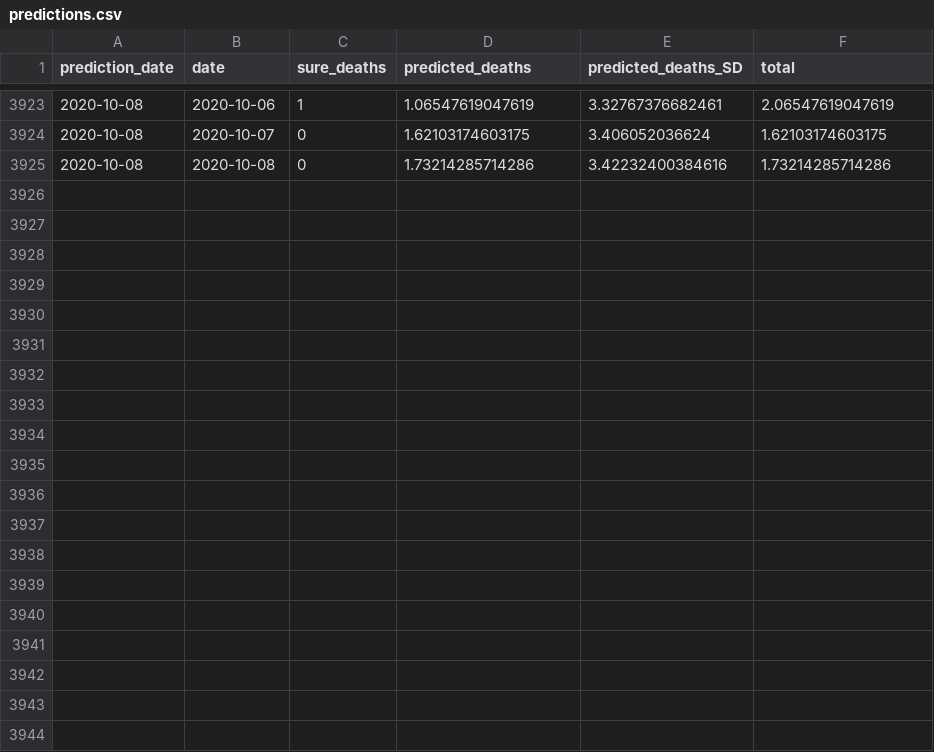
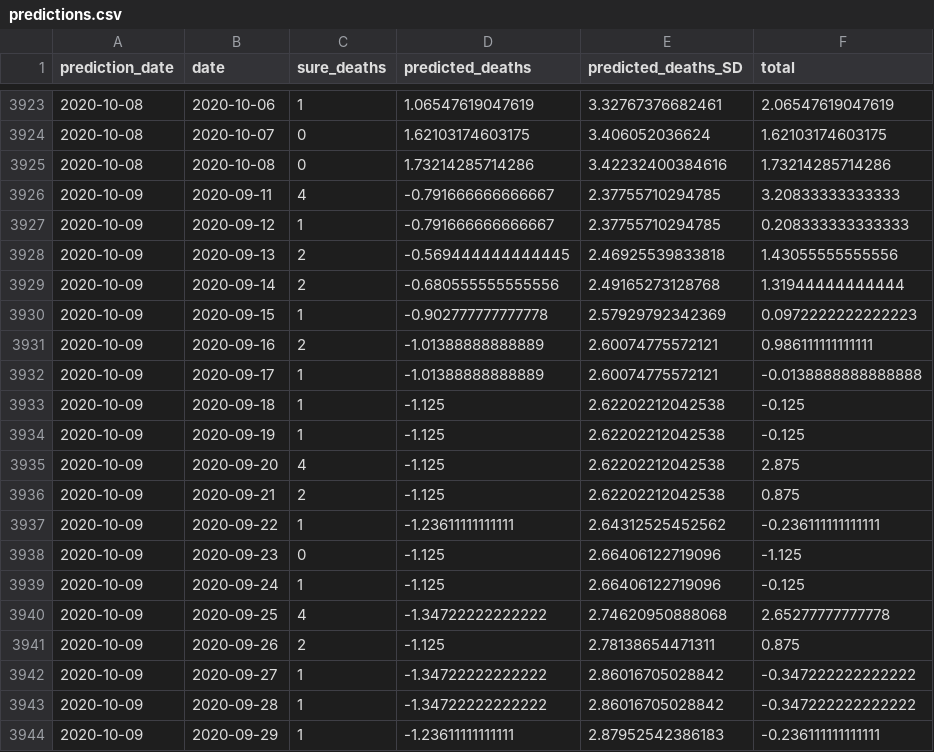
Before and after one commit to adamaltmejd/covid, a CSV file: data/predictions.csv, drawn as a sheet; only a part is shown, gaps mark what is left out; the diff covers the shown part only.

```diff
--- a/data/predictions.csv
+++ b/data/predictions.csv
@@ -3925 +3925,20 @@ prediction_date,date,sure_deaths,predicted_deaths,predicted_deaths_SD,total
 2020-10-08,2020-10-08,0,1.73214285714286,3.42232400384616,1.73214285714286
+2020-10-09,2020-09-11,4,-0.791666666666667,2.37755710294785,3.20833333333333
+2020-10-09,2020-09-12,1,-0.791666666666667,2.37755710294785,0.208333333333333
+2020-10-09,2020-09-13,2,-0.569444444444445,2.46925539833818,1.43055555555556
+2020-10-09,2020-09-14,2,-0.680555555555556,2.49165273128768,1.31944444444444
+2020-10-09,2020-09-15,1,-0.902777777777778,2.57929792342369,0.0972222222222223
+2020-10-09,2020-09-16,2,-1.01388888888889,2.60074775572121,0.986111111111111
+2020-10-09,2020-09-17,1,-1.01388888888889,2.60074775572121,-0.0138888888888888
+2020-10-09,2020-09-18,1,-1.125,2.62202212042538,-0.125
+2020-10-09,2020-09-19,1,-1.125,2.62202212042538,-0.125
+2020-10-09,2020-09-20,4,-1.125,2.62202212042538,2.875
+2020-10-09,2020-09-21,2,-1.125,2.62202212042538,0.875
+2020-10-09,2020-09-22,1,-1.23611111111111,2.64312525452562,-0.236111111111111
+2020-10-09,2020-09-23,0,-1.125,2.66406122719096,-1.125
+2020-10-09,2020-09-24,1,-1.125,2.66406122719096,-0.125
+2020-10-09,2020-09-25,4,-1.34722222222222,2.74620950888068,2.65277777777778
+2020-10-09,2020-09-26,2,-1.125,2.78138654471311,0.875
+2020-10-09,2020-09-27,1,-1.34722222222222,2.86016705028842,-0.347222222222222
+2020-10-09,2020-09-28,1,-1.34722222222222,2.86016705028842,-0.347222222222222
+2020-10-09,2020-09-29,1,-1.23611111111111,2.87952542386183,-0.236111111111111
```
Also changed, not shown: 10 added rows elsewhere in this file, 11 other files.
